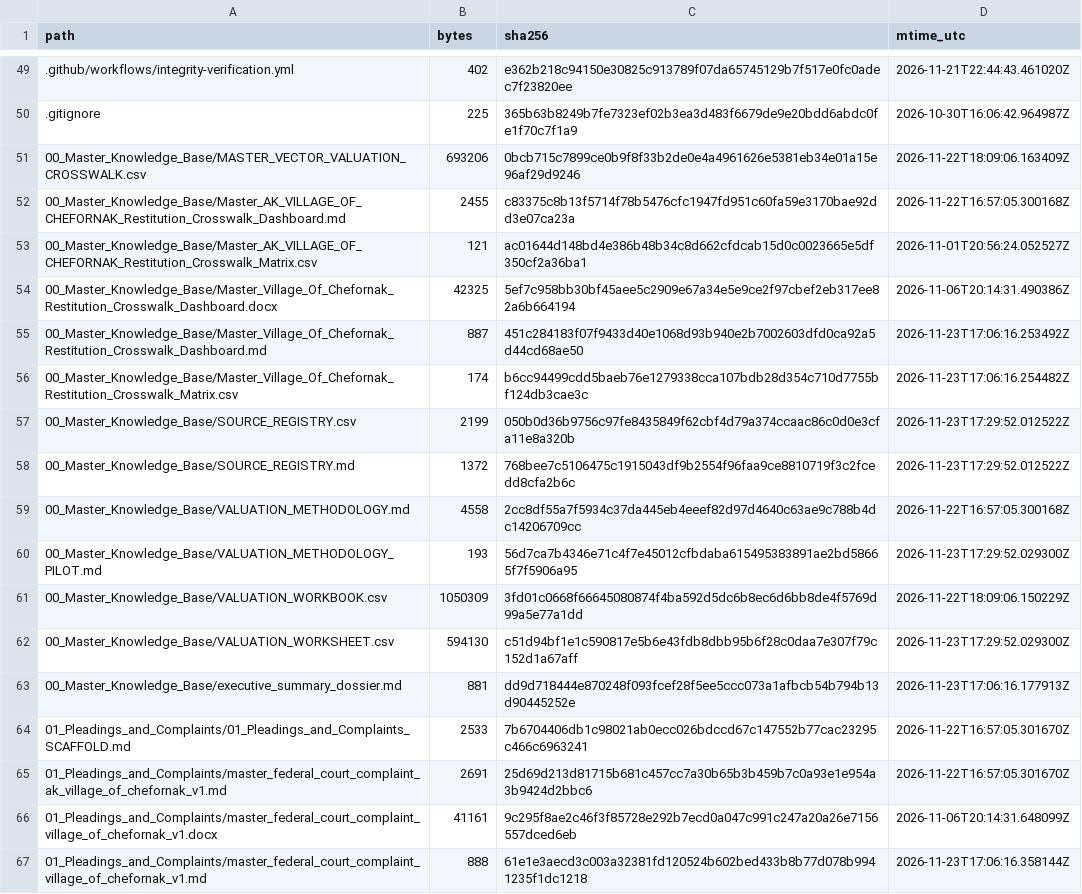
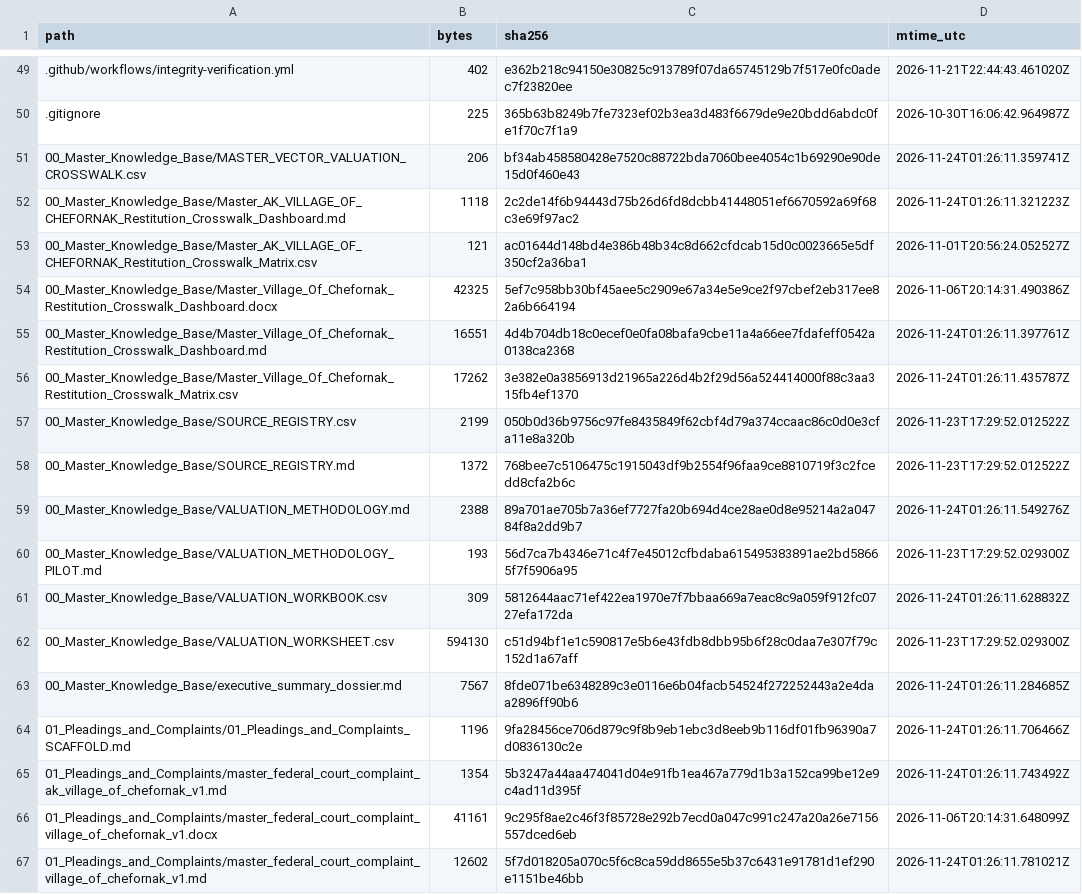
Before and after one commit to GlobalRestitutionAlliance/turtle-island-us-ak-village-of-chefornak-master-litigation, a CSV file: 99_Archives_and_Manifests/MANIFEST_SHA256.csv, drawn as a sheet; only a part is shown, gaps mark what is left out; the diff covers the shown part only.

```diff
--- a/99_Archives_and_Manifests/MANIFEST_SHA256.csv
+++ b/99_Archives_and_Manifests/MANIFEST_SHA256.csv
@@ -50,18 +50,18 @@ path,bytes,sha256,mtime_utc
 .gitignore,225,365b63b8249b7fe7323ef02b3ea3d483f6679de9e20bdd6abdc0fe1f70c7f1a9,2026-10-30T16:06:42.964987Z
-00_Master_Knowledge_Base/MASTER_VECTOR_VALUATION_CROSSWALK.csv,693206,0bcb715c7899ce0b9f8f33b2de0e4a4961626e5381eb34e01a15e96af29d9246,2026-11-22T18:09:06.163409Z
-00_Master_Knowledge_Base/Master_AK_VILLAGE_OF_CHEFORNAK_Restitution_Crosswalk_Dashboard.md,2455,c83375c8b13f5714f78b5476cfc1947fd951c60fa59e3170bae92dd3e07ca23a,2026-11-22T16:57:05.300168Z
+00_Master_Knowledge_Base/MASTER_VECTOR_VALUATION_CROSSWALK.csv,206,bf34ab458580428e7520c88722bda7060bee4054c1b69290e90de15d0f460e43,2026-11-24T01:26:11.359741Z
+00_Master_Knowledge_Base/Master_AK_VILLAGE_OF_CHEFORNAK_Restitution_Crosswalk_Dashboard.md,1118,2c2de14f6b94443d75b26d6fd8dcbb41448051ef6670592a69f68c3e69f97ac2,2026-11-24T01:26:11.321223Z
 00_Master_Knowledge_Base/Master_AK_VILLAGE_OF_CHEFORNAK_Restitution_Crosswalk_Matrix.csv,121,ac01644d148bd4e386b48b34c8d662cfdcab15d0c0023665e5df350cf2a36ba1,2026-11-01T20:56:24.052527Z
 00_Master_Knowledge_Base/Master_Village_Of_Chefornak_Restitution_Crosswalk_Dashboard.docx,42325,5ef7c958bb30bf45aee5c2909e67a34e5e9ce2f97cbef2eb317ee82a6b664194,2026-11-06T20:14:31.490386Z
-00_Master_Knowledge_Base/Master_Village_Of_Chefornak_Restitution_Crosswalk_Dashboard.md,887,451c284183f07f9433d40e1068d93b940e2b7002603dfd0ca92a5d44cd68ae50,2026-11-23T17:06:16.253492Z
-00_Master_Knowledge_Base/Master_Village_Of_Chefornak_Restitution_Crosswalk_Matrix.csv,174,b6cc94499cdd5baeb76e1279338cca107bdb28d354c710d7755bf124db3cae3c,2026-11-23T17:06:16.254482Z
+00_Master_Knowledge_Base/Master_Village_Of_Chefornak_Restitution_Crosswalk_Dashboard.md,16551,4d4b704db18c0ecef0e0fa08bafa9cbe11a4a66ee7fdafeff0542a0138ca2368,2026-11-24T01:26:11.397761Z
+00_Master_Knowledge_Base/Master_Village_Of_Chefornak_Restitution_Crosswalk_Matrix.csv,17262,3e382e0a3856913d21965a226d4b2f29d56a524414000f88c3aa315fb4ef1370,2026-11-24T01:26:11.435787Z
 00_Master_Knowledge_Base/SOURCE_REGISTRY.csv,2199,050b0d36b9756c97fe8435849f62cbf4d79a374ccaac86c0d0e3cfa11e8a320b,2026-11-23T17:29:52.012522Z
 00_Master_Knowledge_Base/SOURCE_REGISTRY.md,1372,768bee7c5106475c1915043df9b2554f96faa9ce8810719f3c2fcedd8cfa2b6c,2026-11-23T17:29:52.012522Z
-00_Master_Knowledge_Base/VALUATION_METHODOLOGY.md,4558,2cc8df55a7f5934c37da445eb4eeef82d97d4640c63ae9c788b4dc14206709cc,2026-11-22T16:57:05.300168Z
+00_Master_Knowledge_Base/VALUATION_METHODOLOGY.md,2388,89a701ae705b7a36ef7727fa20b694d4ce28ae0d8e95214a2a04784f8a2dd9b7,2026-11-24T01:26:11.549276Z
 00_Master_Knowledge_Base/VALUATION_METHODOLOGY_PILOT.md,193,56d7ca7b4346e71c4f7e45012cfbdaba615495383891ae2bd58665f7f5906a95,2026-11-23T17:29:52.029300Z
-00_Master_Knowledge_Base/VALUATION_WORKBOOK.csv,1050309,3fd01c0668f66645080874f4ba592d5dc6b8ec6d6bb8de4f5769d99a5e77a1dd,2026-11-22T18:09:06.150229Z
+00_Master_Knowledge_Base/VALUATION_WORKBOOK.csv,309,5812644aac71ef422ea1970e7f7bbaa669a7eac8c9a059f912fc0727efa172da,2026-11-24T01:26:11.628832Z
 00_Master_Knowledge_Base/VALUATION_WORKSHEET.csv,594130,c51d94bf1e1c590817e5b6e43fdb8dbb95b6f28c0daa7e307f79c152d1a67aff,2026-11-23T17:29:52.029300Z
-00_Master_Knowledge_Base/executive_summary_dossier.md,881,dd9d718444e870248f093fcef28f5ee5ccc073a1afbcb54b794b13d90445252e,2026-11-23T17:06:16.177913Z
-01_Pleadings_and_Complaints/01_Pleadings_and_Complaints_SCAFFOLD.md,2533,7b6704406db1c98021ab0ecc026bdccd67c147552b77cac23295c466c6963241,2026-11-22T16:57:05.301670Z
-01_Pleadings_and_Complaints/master_federal_court_complaint_ak_village_of_chefornak_v1.md,2691,25d69d213d81715b681c457cc7a30b65b3b459b7c0a93e1e954a3b9424d2bbc6,2026-11-22T16:57:05.301670Z
+00_Master_Knowledge_Base/executive_summary_dossier.md,7567,8fde071be6348289c3e0116e6b04facb54524f272252443a2e4daa2896ff90b6,2026-11-24T01:26:11.284685Z
+01_Pleadings_and_Complaints/01_Pleadings_and_Complaints_SCAFFOLD.md,1196,9fa28456ce706d879c9f8b9eb1ebc3d8eeb9b116df01fb96390a7d0836130c2e,2026-11-24T01:26:11.706466Z
+01_Pleadings_and_Complaints/master_federal_court_complaint_ak_village_of_chefornak_v1.md,1354,5b3247a44aa474041d04e91fb1ea467a779d1b3a152ca99be12e9c4ad11d395f,2026-11-24T01:26:11.743492Z
 01_Pleadings_and_Complaints/master_federal_court_complaint_village_of_chefornak_v1.docx,41161,9c295f8ae2c46f3f85728e292b7ecd0a047c991c247a20a26e7156557dced6eb,2026-11-06T20:14:31.648099Z
-01_Pleadings_and_Complaints/master_federal_court_complaint_village_of_chefornak_v1.md,888,61e1e3aecd3c003a32381fd120524b602bed433b8b77d078b9941235f1dc1218,2026-11-23T17:06:16.358144Z
+01_Pleadings_and_Complaints/master_federal_court_complaint_village_of_chefornak_v1.md,12602,5f7d018205a070c5f6c8ca59dd8655e5b37c6431e91781d1ef290e1151be46bb,2026-11-24T01:26:11.781021Z
```
Also changed, not shown: 80 edited cells elsewhere in this file, 37 other files.
